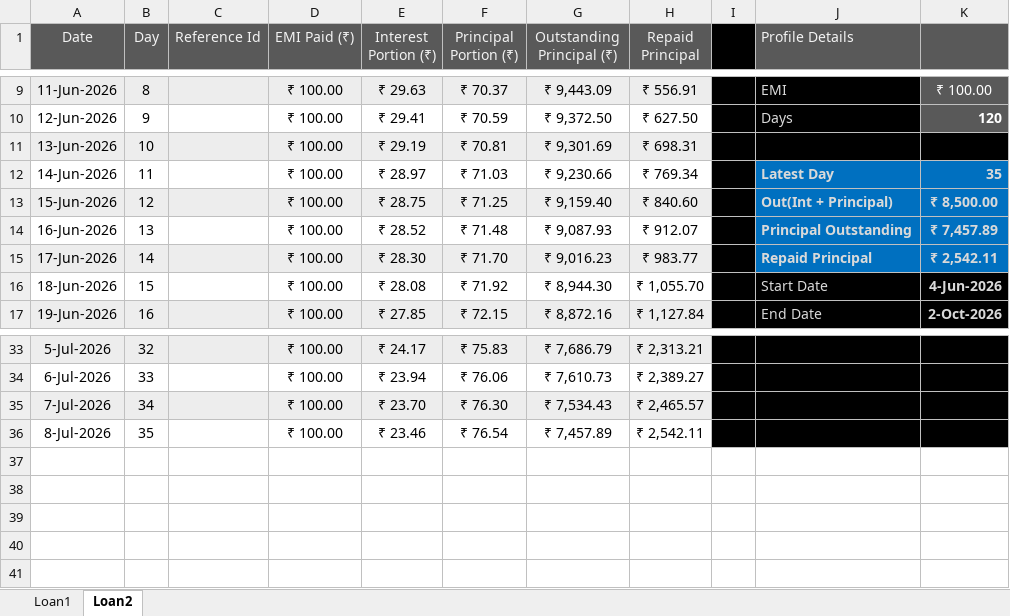
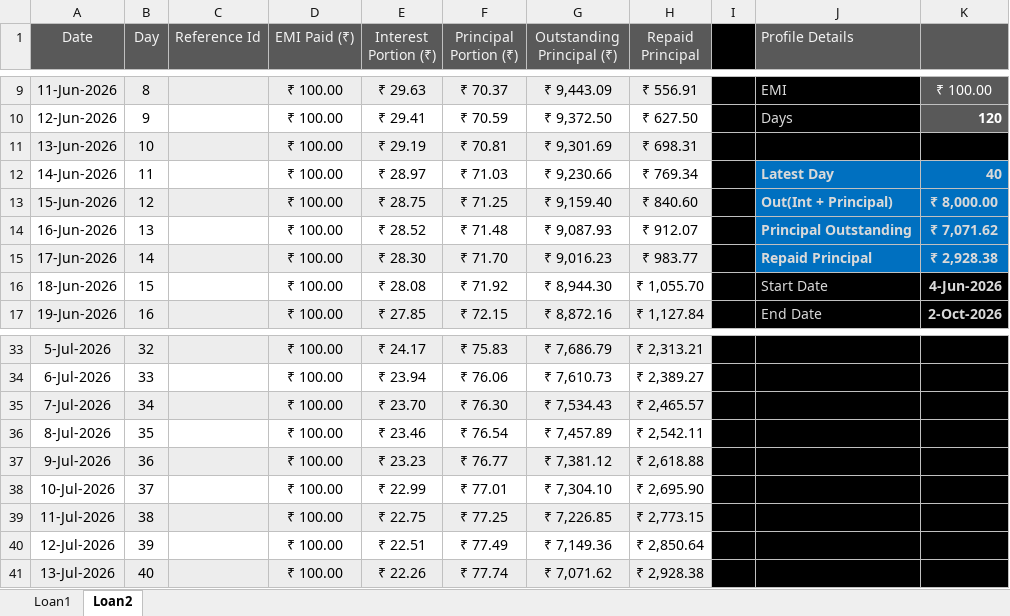
Before and after one commit to aboongm/tungfamFinance, an Excel workbook: NBFC-MF/Borrowers/Bidyabati_Daily.xlsx, sheet Loan2, drawn as a sheet; only a part is shown, gaps mark what is left out; values as stored, in another font and other column widths than the file's, no borders; the diff names each change by its address in the sheet, - before the commit and + after, or states it on an @@ line.

```diff
--- a/NBFC-MF/Borrowers/Bidyabati_Daily.xlsx (sheet Loan2)
+++ b/NBFC-MF/Borrowers/Bidyabati_Daily.xlsx (sheet Loan2)
-K12: 35
+K12: 40
-K13: ₹ 8,500.00
+K13: ₹ 8,000.00
-K14: ₹ 7,457.89
+K14: ₹ 7,071.62
-K15: ₹ 2,542.11
+K15: ₹ 2,928.38
+row 37: 9-Jul-2026 | 36 |  | ₹ 100.00 | ₹ 23.23 | ₹ 76.77 | ₹ 7,381.12 | ₹ 2,618.88
+row 38: 10-Jul-2026 | 37 |  | ₹ 100.00 | ₹ 22.99 | ₹ 77.01 | ₹ 7,304.10 | ₹ 2,695.90
+row 39: 11-Jul-2026 | 38 |  | ₹ 100.00 | ₹ 22.75 | ₹ 77.25 | ₹ 7,226.85 | ₹ 2,773.15
+row 40: 12-Jul-2026 | 39 |  | ₹ 100.00 | ₹ 22.51 | ₹ 77.49 | ₹ 7,149.36 | ₹ 2,850.64
+row 41: 13-Jul-2026 | 40 |  | ₹ 100.00 | ₹ 22.26 | ₹ 77.74 | ₹ 7,071.62 | ₹ 2,928.38
```
Also changed, not shown: sheet Loan1, NBFC-MF/Borrowers/Pratima_Daily.xlsx, NBFC-MF/Borrowers/Ronel_Weekly.xlsx, 19 other files.
